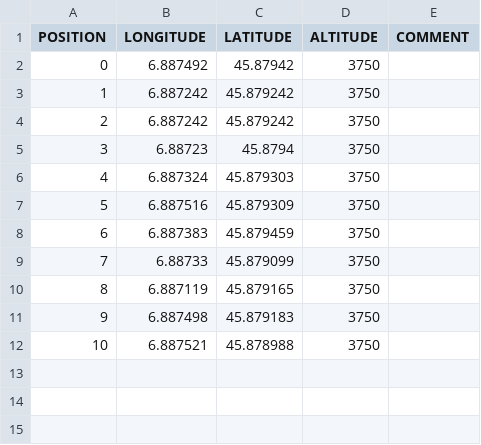
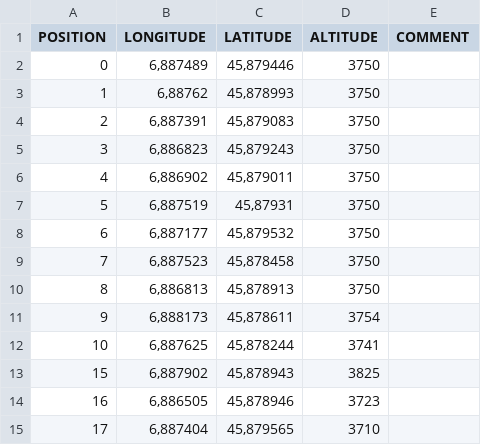
Before and after one commit to LSIR/gsn, a CSV file: gsn/conf/permasense/adm-geomapping.csv, drawn as a sheet.

Commit message:
geomapping for adm

```diff
--- a/gsn/conf/permasense/adm-geomapping.csv
+++ b/gsn/conf/permasense/adm-geomapping.csv
@@ -1,12 +1,15 @@
 "POSITION","LONGITUDE","LATITUDE","ALTITUDE","COMMENT"
-"0","6.887492","45.87942","3750",
-"1","6.887242","45.879242","3750",
-"2","6.887242","45.879242","3750",
-"3","6.88723","45.8794","3750",
-"4","6.887324","45.879303","3750",
-"5","6.887516","45.879309","3750",
-"6","6.887383","45.879459","3750",
-"7","6.88733","45.879099","3750",
-"8","6.887119","45.879165","3750",
-"9","6.887498","45.879183","3750",
-"10","6.887521","45.878988","3750",
+"0","6,887489","45,879446","3750",
+"1","6,88762","45,878993","3750",
+"2","6,887391","45,879083","3750",
+"3","6,886823","45,879243","3750",
+"4","6,886902","45,879011","3750",
+"5","6,887519","45,87931","3750",
+"6","6,887177","45,879532","3750",
+"7","6,887523","45,878458","3750",
+"8","6,886813","45,878913","3750",
+"9","6,888173","45,878611","3754",
+"10","6,887625","45,878244","3741",
+"15","6,887902","45,878943","3825",
+"16","6,886505","45,878946","3723",
+"17","6,887404","45,879565","3710",
```
